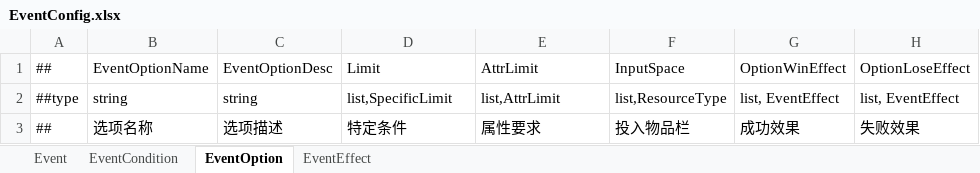
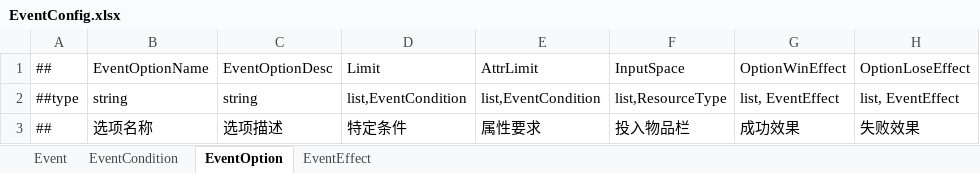
Before and after one commit to fireboltTZ/RootsPinkShark, an Excel workbook: Luban/Config/Datas/Root/EventConfig.xlsx, sheet EventOption, drawn as a sheet; values as stored, in another font and other column widths than the file's, no borders; the diff names each change by its address in the sheet, - before the commit and + after, or states it on an @@ line.

```diff
--- a/Luban/Config/Datas/Root/EventConfig.xlsx (sheet EventOption)
+++ b/Luban/Config/Datas/Root/EventConfig.xlsx (sheet EventOption)
-D2: list,SpecificLimit
+D2: list,EventCondition
-E2: list,AttrLimit
+E2: list,EventCondition
```
Also changed, not shown: sheet EventCondition, Luban/Config/Datas/Root/Resource.xlsx, Luban/Config/Datas/__tables__.xlsx, 11 other files.
